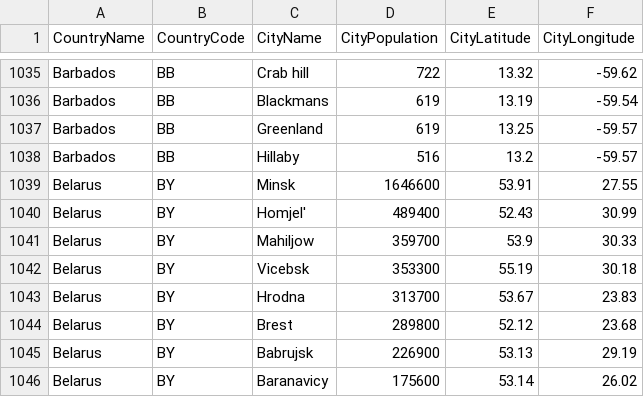
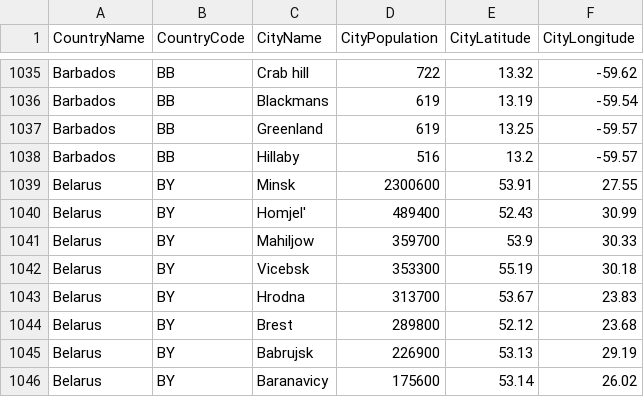
Before and after one commit to alex853/airways, a CSV file: src/main/resources/city-population.csv, drawn as a sheet; only a part is shown, gaps mark what is left out.

```diff
--- a/src/main/resources/city-population.csv
+++ b/src/main/resources/city-population.csv
@@ -1038,3 +1038,3 @@ Barbados,BB,Greenland,619,13.25,-59.57
 Barbados,BB,Hillaby,516,13.2,-59.57
-Belarus,BY,Minsk,1646600,53.91,27.55
+Belarus,BY,Minsk,2300600,53.91,27.55
 Belarus,BY,Homjel',489400,52.43,30.99
```
Also changed, not shown: 5 other files.
